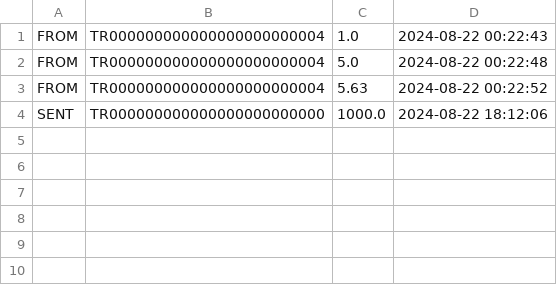
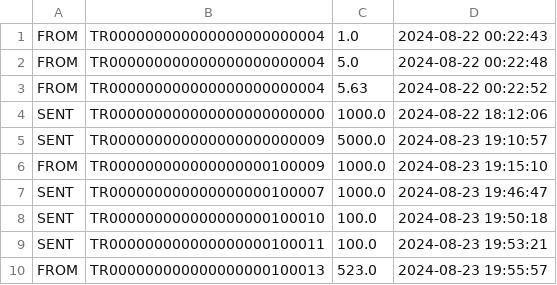
Before and after one commit to SchumacherFarad/BasicBankFlaskApp, a CSV file: transactions/TR000000000000000000000001.csv, drawn as a sheet; the diff names each change by its address in the sheet, - before the commit and + after, or states it on an @@ line.

```diff
--- a/transactions/TR000000000000000000000001.csv
+++ b/transactions/TR000000000000000000000001.csv
+row 5: SENT | TR000000000000000000000009 | 5000.0 | 2024-08-23 19:10:57
+row 6: FROM | TR000000000000000000100009 | 1000.0 | 2024-08-23 19:15:10
+row 7: SENT | TR000000000000000000100007 | 1000.0 | 2024-08-23 19:46:47
+row 8: SENT | TR000000000000000000100010 | 100.0 | 2024-08-23 19:50:18
+row 9: SENT | TR000000000000000000100011 | 100.0 | 2024-08-23 19:53:21
+row 10: FROM | TR000000000000000000100013 | 523.0 | 2024-08-23 19:55:57
```
Also changed, not shown: 9 other files.
